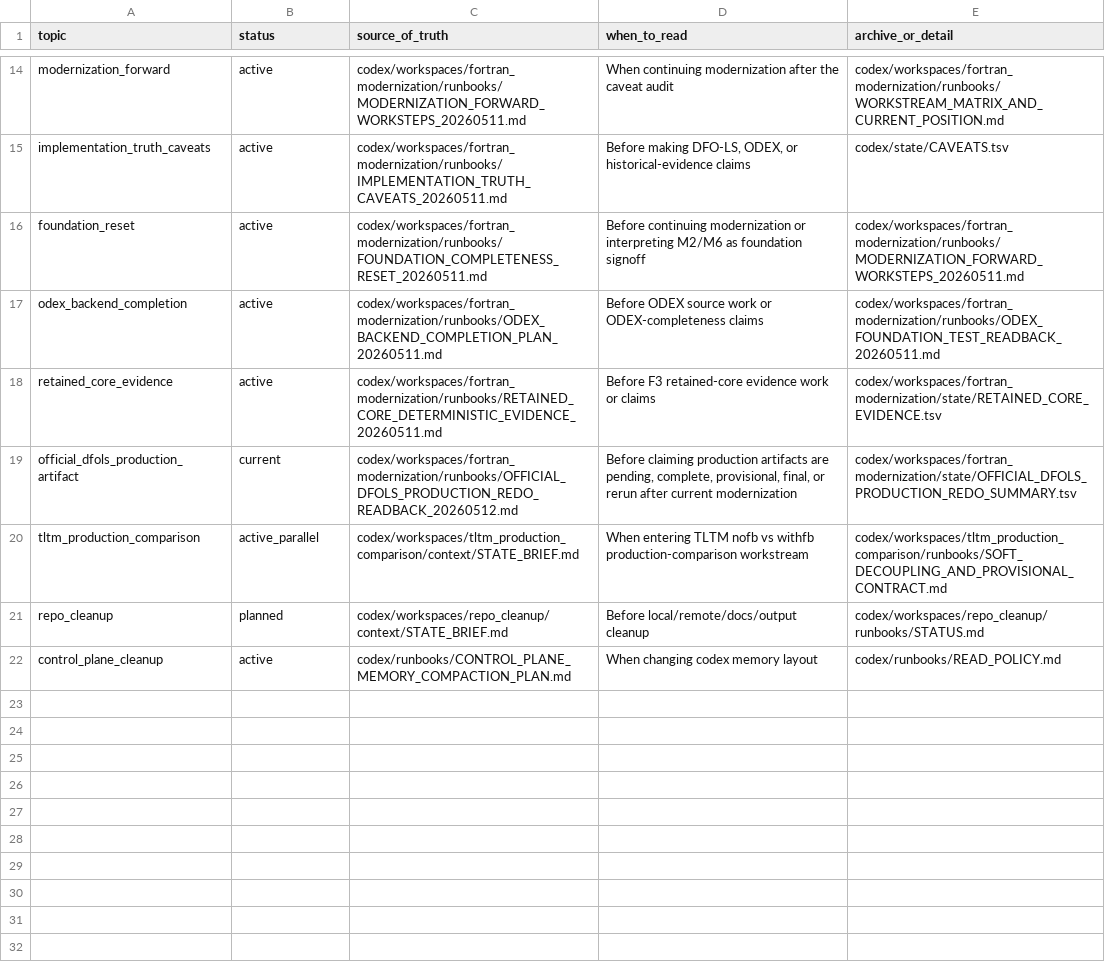
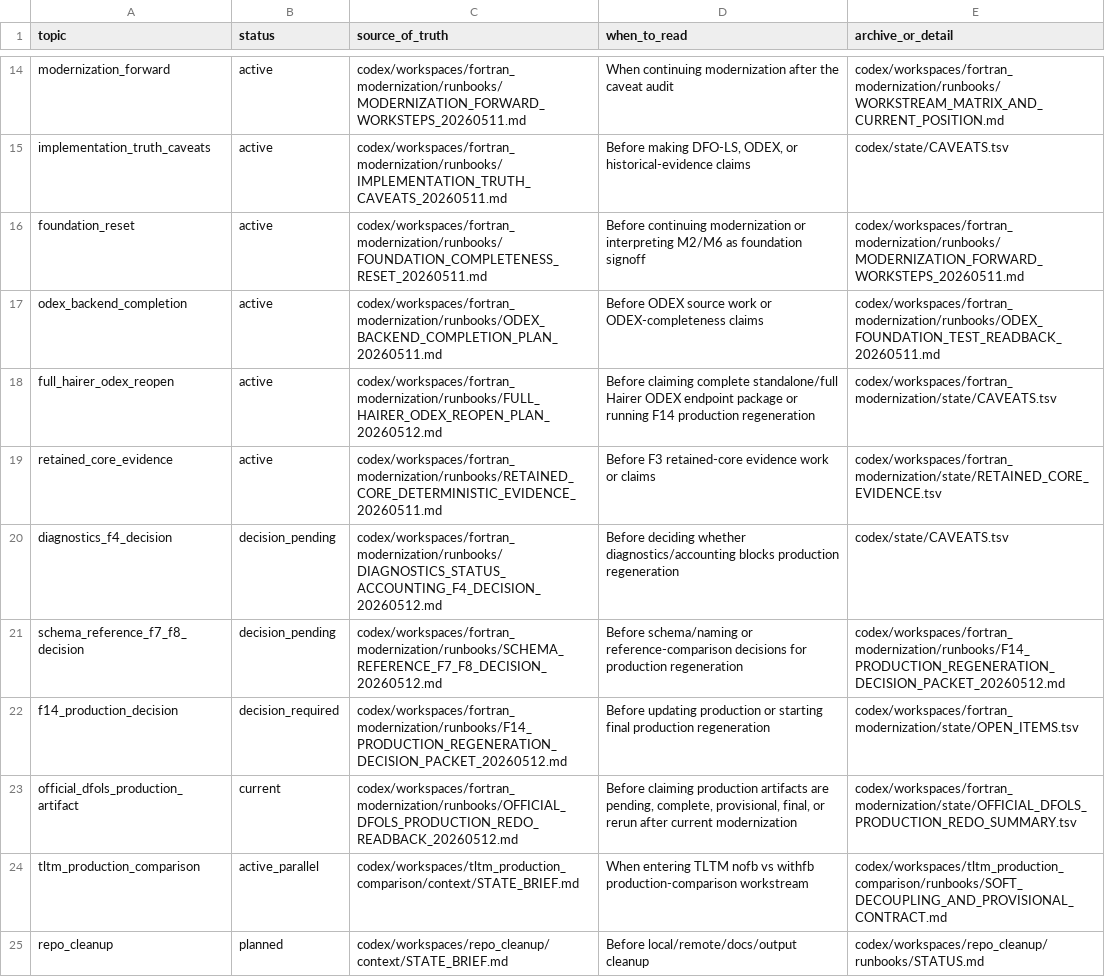
Before and after one commit to C-Y-Chou/generalized-thimble-hmc, a TSV file: codex/indexes/L1_INDEX.tsv, drawn as a sheet; only a part is shown, gaps mark what is left out; the shorter side is filled out with more unchanged rows.

```diff
--- a/codex/indexes/L1_INDEX.tsv
+++ b/codex/indexes/L1_INDEX.tsv
@@ -17,3 +17,7 @@ foundation_reset	active	codex/workspaces/fortran_modernization/runbooks/FOUNDATI
 odex_backend_completion	active	codex/workspaces/fortran_modernization/runbooks/ODEX_BACKEND_COMPLETION_PLAN_20260511.md	Before ODEX source work or ODEX-completeness claims	codex/workspaces/fortran_modernization/runbooks/ODEX_FOUNDATION_TEST_READBACK_20260511.md
+full_hairer_odex_reopen	active	codex/workspaces/fortran_modernization/runbooks/FULL_HAIRER_ODEX_REOPEN_PLAN_20260512.md	Before claiming complete standalone/full Hairer ODEX endpoint package or running F14 production regeneration	codex/workspaces/fortran_modernization/state/CAVEATS.tsv
 retained_core_evidence	active	codex/workspaces/fortran_modernization/runbooks/RETAINED_CORE_DETERMINISTIC_EVIDENCE_20260511.md	Before F3 retained-core evidence work or claims	codex/workspaces/fortran_modernization/state/RETAINED_CORE_EVIDENCE.tsv
+diagnostics_f4_decision	decision_pending	codex/workspaces/fortran_modernization/runbooks/DIAGNOSTICS_STATUS_ACCOUNTING_F4_DECISION_20260512.md	Before deciding whether diagnostics/accounting blocks production regeneration	codex/state/CAVEATS.tsv
+schema_reference_f7_f8_decision	decision_pending	codex/workspaces/fortran_modernization/runbooks/SCHEMA_REFERENCE_F7_F8_DECISION_20260512.md	Before schema/naming or reference-comparison decisions for production regeneration	codex/workspaces/fortran_modernization/runbooks/F14_PRODUCTION_REGENERATION_DECISION_PACKET_20260512.md
+f14_production_decision	decision_required	codex/workspaces/fortran_modernization/runbooks/F14_PRODUCTION_REGENERATION_DECISION_PACKET_20260512.md	Before updating production or starting final production regeneration	codex/workspaces/fortran_modernization/state/OPEN_ITEMS.tsv
 official_dfols_production_artifact	current	codex/workspaces/fortran_modernization/runbooks/OFFICIAL_DFOLS_PRODUCTION_REDO_READBACK_20260512.md	Before claiming production artifacts are pending, complete, provisional, final, or rerun after current modernization	codex/workspaces/fortran_modernization/state/OFFICIAL_DFOLS_PRODUCTION_REDO_SUMMARY.tsv
```
Also changed, not shown: codex/state/CAVEATS.tsv, codex/state/DECISIONS.tsv, 40 other files.
